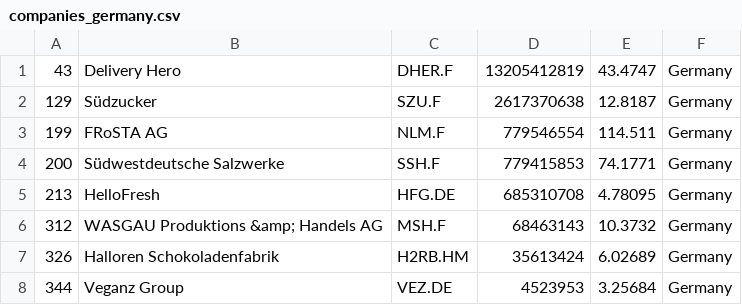
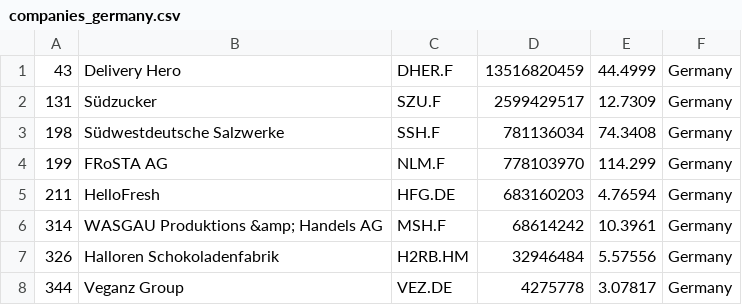
Before and after one commit to andaribu/merida-june-6-2024, a CSV file: companies_germany.csv, drawn as a sheet.

```diff
--- a/companies_germany.csv
+++ b/companies_germany.csv
@@ -1,8 +1,8 @@
-"43","Delivery Hero","DHER.F","13205412819","43.4747","Germany"
-"129","Südzucker","SZU.F","2617370638","12.8187","Germany"
-"199","FRoSTA AG","NLM.F","779546554","114.511","Germany"
-"200","Südwestdeutsche Salzwerke","SSH.F","779415853","74.1771","Germany"
-"213","HelloFresh","HFG.DE","685310708","4.78095","Germany"
-"312","WASGAU Produktions &amp; Handels AG","MSH.F","68463143","10.3732","Germany"
-"326","Halloren Schokoladenfabrik","H2RB.HM","35613424","6.02689","Germany"
-"344","Veganz Group","VEZ.DE","4523953","3.25684","Germany"
+"43","Delivery Hero","DHER.F","13516820459","44.4999","Germany"
+"131","Südzucker","SZU.F","2599429517","12.7309","Germany"
+"198","Südwestdeutsche Salzwerke","SSH.F","781136034","74.3408","Germany"
+"199","FRoSTA AG","NLM.F","778103970","114.299","Germany"
+"211","HelloFresh","HFG.DE","683160203","4.76594","Germany"
+"314","WASGAU Produktions &amp; Handels AG","MSH.F","68614242","10.3961","Germany"
+"326","Halloren Schokoladenfabrik","H2RB.HM","32946484","5.57556","Germany"
+"344","Veganz Group","VEZ.DE","4275778","3.07817","Germany"
```
Also changed, not shown: companies_france.csv, companies_united_kingdom.csv, 1 other file.
